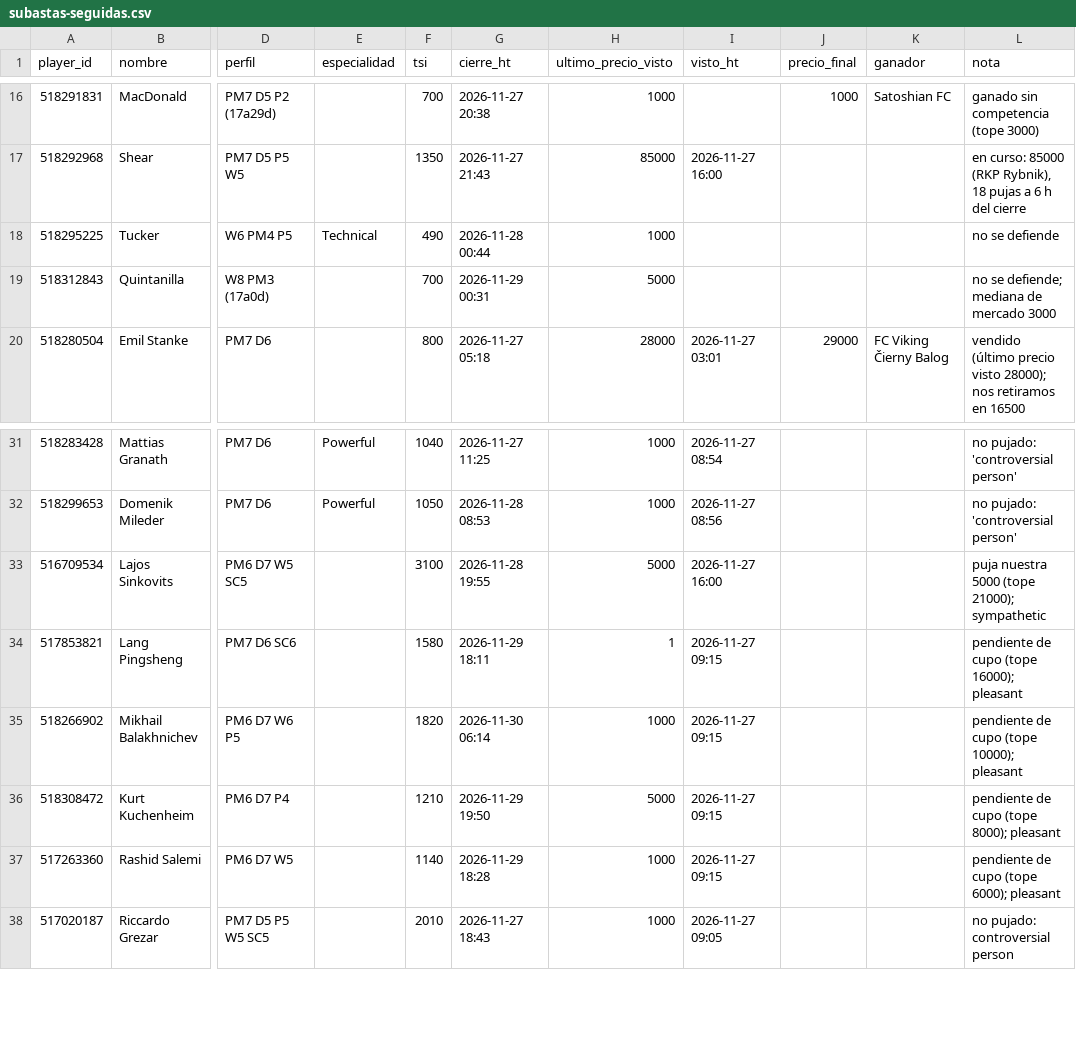
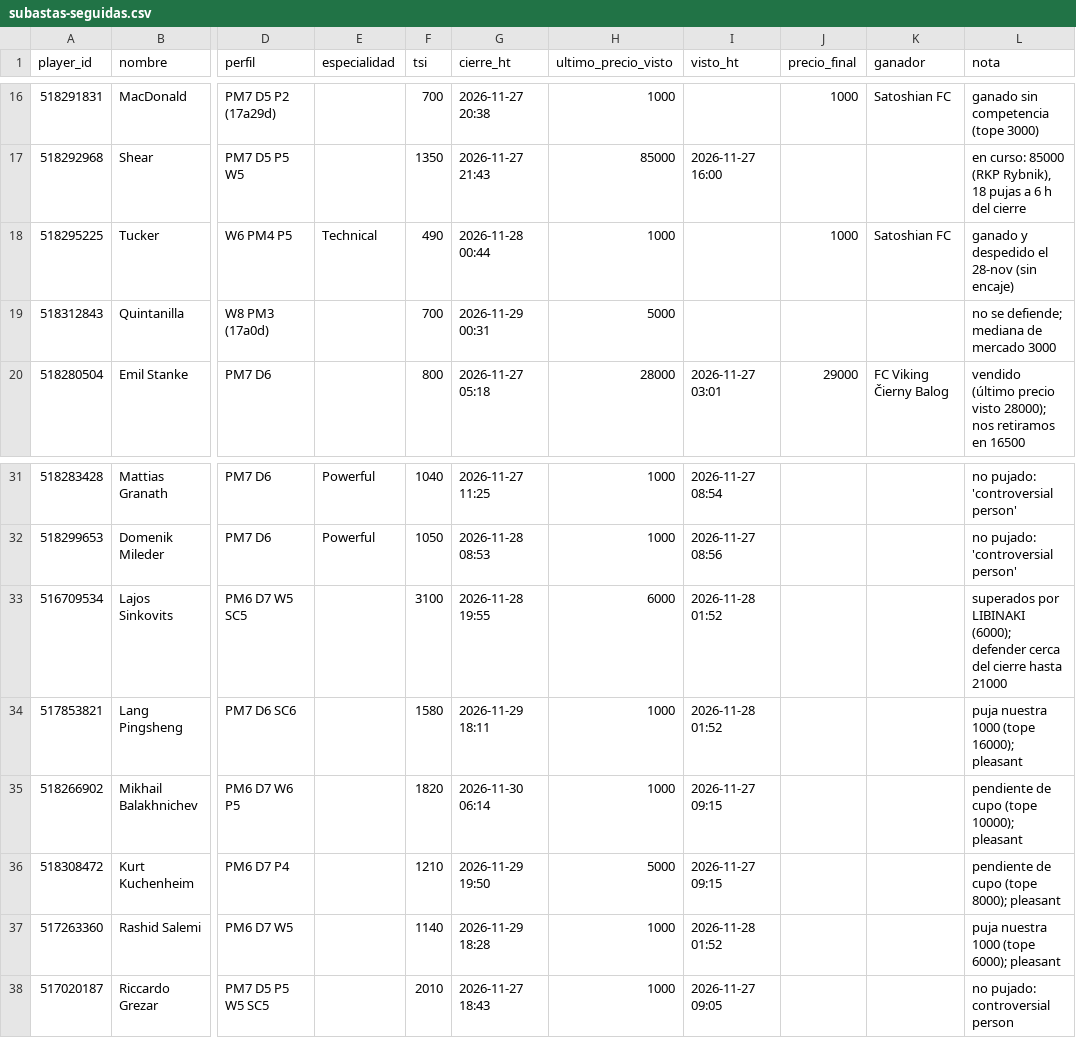
Before and after one commit to jtelo88/hattrick-management, a CSV file: data/subastas-seguidas.csv, drawn as a sheet; only a part is shown, gaps mark what is left out; the diff names each change by its address in the sheet, - before the commit and + after, or states it on an @@ line.

```diff
--- a/data/subastas-seguidas.csv
+++ b/data/subastas-seguidas.csv
-J18 (precio_final): (empty)
+J18 (precio_final): 1000
-K18 (ganador): (empty)
+K18 (ganador): Satoshian FC
-L18 (nota): no se defiende
+L18 (nota): ganado y despedido el 28-nov (sin encaje)
-H33 (ultimo_precio_visto): 5000
+H33 (ultimo_precio_visto): 6000
-I33 (visto_ht): 2026-11-27 16:00
+I33 (visto_ht): 2026-11-28 01:52
-L33 (nota): puja nuestra 5000 (tope 21000); sympathetic
+L33 (nota): superados por LIBINAKI (6000); defender cerca del cierre hasta 21000
-H34 (ultimo_precio_visto): 1
+H34 (ultimo_precio_visto): 1000
-I34 (visto_ht): 2026-11-27 09:15
+I34 (visto_ht): 2026-11-28 01:52
-L34 (nota): pendiente de cupo (tope 16000); pleasant
+L34 (nota): puja nuestra 1000 (tope 16000); pleasant
-I37 (visto_ht): 2026-11-27 09:15
+I37 (visto_ht): 2026-11-28 01:52
-L37 (nota): pendiente de cupo (tope 6000); pleasant
+L37 (nota): puja nuestra 1000 (tope 6000); pleasant
```
Also changed, not shown: 1 other file.
